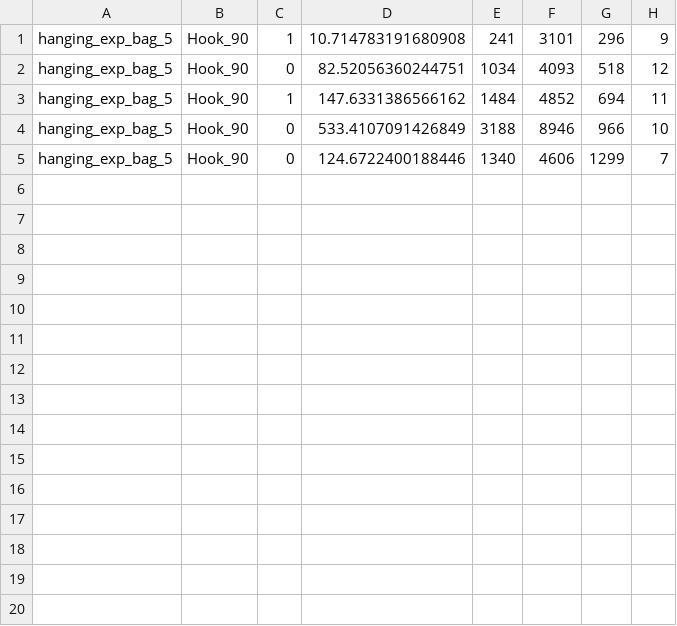
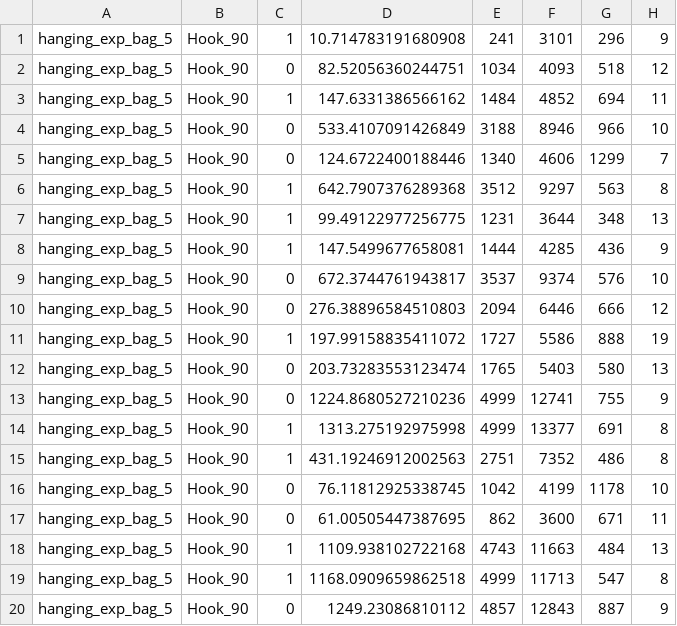
Before and after one commit to Chialiang86/Hanging-Motion-Planning, a CSV file: data/Hook_90-hanging_exp/Hook_90-hanging_exp_bag_5_hard.csv, drawn as a sheet; the diff names each change by its address in the sheet, - before the commit and + after, or states it on an @@ line.

```diff
--- a/data/Hook_90-hanging_exp/Hook_90-hanging_exp_bag_5_hard.csv
+++ b/data/Hook_90-hanging_exp/Hook_90-hanging_exp_bag_5_hard.csv
+row 6: hanging_exp_bag_5 | Hook_90 | 1 | 642.7907376289368 | 3512 | 9297 | 563 | 8
+row 7: hanging_exp_bag_5 | Hook_90 | 1 | 99.49122977256775 | 1231 | 3644 | 348 | 13
+row 8: hanging_exp_bag_5 | Hook_90 | 1 | 147.5499677658081 | 1444 | 4285 | 436 | 9
+row 9: hanging_exp_bag_5 | Hook_90 | 0 | 672.3744761943817 | 3537 | 9374 | 576 | 10
+row 10: hanging_exp_bag_5 | Hook_90 | 0 | 276.38896584510803 | 2094 | 6446 | 666 | 12
+row 11: hanging_exp_bag_5 | Hook_90 | 1 | 197.99158835411072 | 1727 | 5586 | 888 | 19
+row 12: hanging_exp_bag_5 | Hook_90 | 0 | 203.73283553123474 | 1765 | 5403 | 580 | 13
+row 13: hanging_exp_bag_5 | Hook_90 | 0 | 1224.8680527210236 | 4999 | 12741 | 755 | 9
+row 14: hanging_exp_bag_5 | Hook_90 | 1 | 1313.275192975998 | 4999 | 13377 | 691 | 8
+row 15: hanging_exp_bag_5 | Hook_90 | 1 | 431.19246912002563 | 2751 | 7352 | 486 | 8
+row 16: hanging_exp_bag_5 | Hook_90 | 0 | 76.11812925338745 | 1042 | 4199 | 1178 | 10
+row 17: hanging_exp_bag_5 | Hook_90 | 0 | 61.00505447387695 | 862 | 3600 | 671 | 11
+row 18: hanging_exp_bag_5 | Hook_90 | 1 | 1109.938102722168 | 4743 | 11663 | 484 | 13
+row 19: hanging_exp_bag_5 | Hook_90 | 1 | 1168.0909659862518 | 4999 | 11713 | 547 | 8
+row 20: hanging_exp_bag_5 | Hook_90 | 0 | 1249.23086810112 | 4857 | 12843 | 887 | 9
```
Also changed, not shown: data/Hook_60-hanging_exp/Hook_60-hanging_exp_mug_59_hard.csv, data/Hook_60-hanging_exp/Hook_60-hanging_exp_scissor_4_hard.csv, 39 other files.
